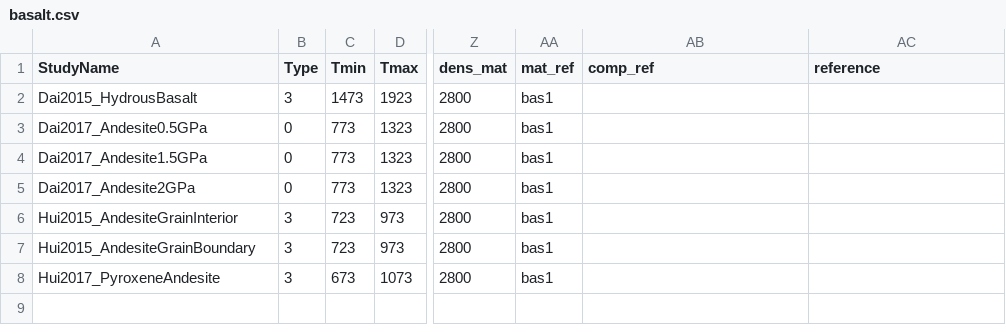
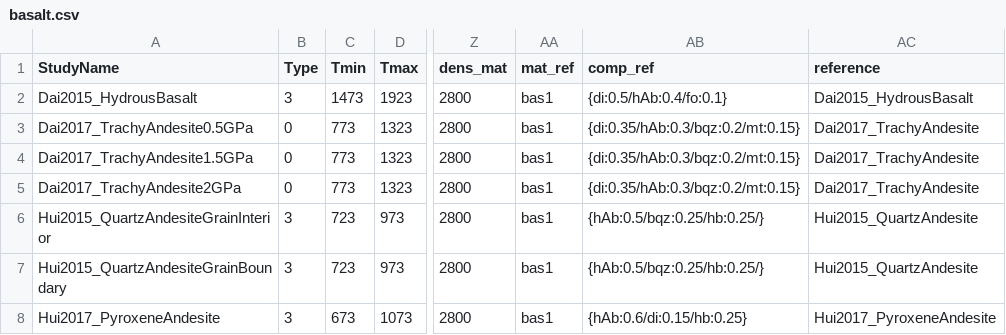
Before and after one commit to sinanozaydin/pide, a CSV file: pide/pide_src/cond_models/rocks/basalt.csv, drawn as a sheet; only a part is shown, gaps mark what is left out; the diff names each change by its address in the sheet, - before the commit and + after, or states it on an @@ line.

```diff
--- a/pide/pide_src/cond_models/rocks/basalt.csv
+++ b/pide/pide_src/cond_models/rocks/basalt.csv
-AB2 (comp_ref): (empty)
+AB2 (comp_ref): {di:0.5/hAb:0.4/fo:0.1}
-AC2 (reference): (empty)
+AC2 (reference): Dai2015_HydrousBasalt
-A3 (StudyName): Dai2017_Andesite0.5GPa
+A3 (StudyName): Dai2017_TrachyAndesite0.5GPa
-AB3:AB5 (comp_ref): (empty)
+AB3:AB5 (comp_ref): {di:0.35/hAb:0.3/bqz:0.2/mt:0.15}
-AC3:AC5 (reference): (empty)
+AC3:AC5 (reference): Dai2017_TrachyAndesite
-A4 (StudyName): Dai2017_Andesite1.5GPa
+A4 (StudyName): Dai2017_TrachyAndesite1.5GPa
-A5 (StudyName): Dai2017_Andesite2GPa
+A5 (StudyName): Dai2017_TrachyAndesite2GPa
-A6 (StudyName): Hui2015_AndesiteGrainInterior
+A6 (StudyName): Hui2015_QuartzAndesiteGrainInterior
-AB6:AB7 (comp_ref): (empty)
+AB6:AB7 (comp_ref): {hAb:0.5/bqz:0.25/hb:0.25/}
-AC6:AC7 (reference): (empty)
+AC6:AC7 (reference): Hui2015_QuartzAndesite
-A7 (StudyName): Hui2015_AndesiteGrainBoundary
+A7 (StudyName): Hui2015_QuartzAndesiteGrainBoundary
-AB8 (comp_ref): (empty)
+AB8 (comp_ref): {hAb:0.6/di:0.15/hb:0.25}
-AC8 (reference): (empty)
+AC8 (reference): Hui2017_PyroxeneAndesite
```
Also changed, not shown: pide/pide_src/cond_models/rocks/gneiss.csv, pide/pide_src/cond_models/rocks/granite.csv, 4 other files.
